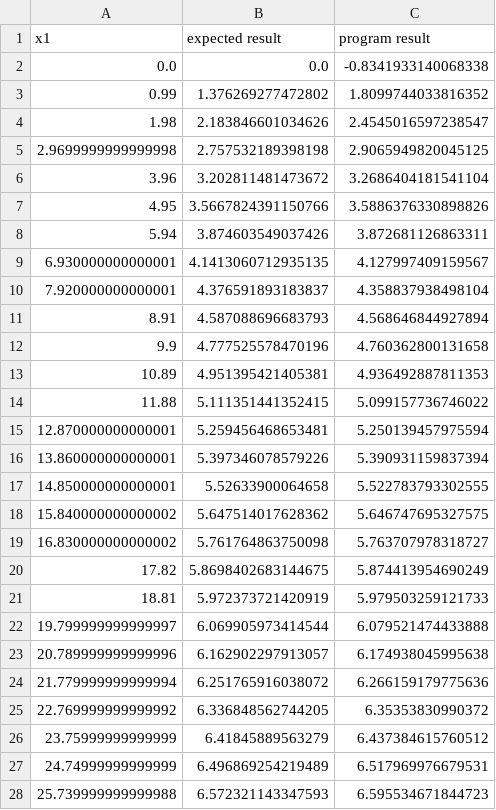
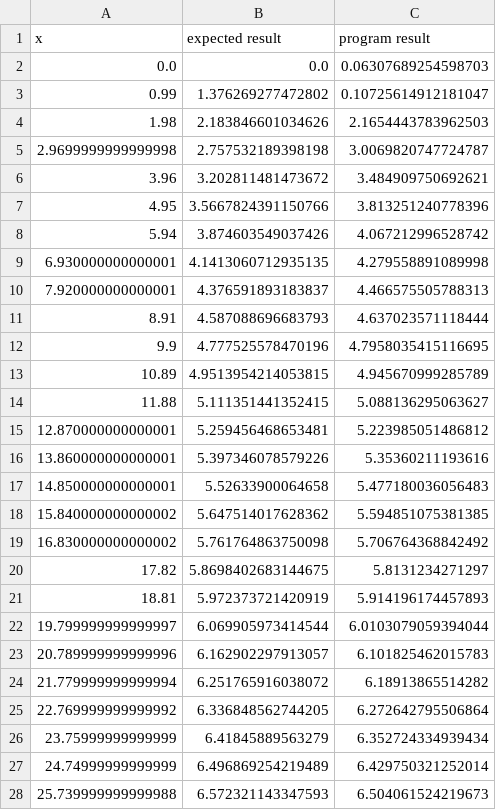
Before and after one commit to genetic-programming/tiny-gp, a CSV file: results/fun3_[0,00_99,00].csv, drawn as a sheet; only a part is shown; the diff covers the shown part only.

```diff
--- a/results/fun3_[0,00_99,00].csv
+++ b/results/fun3_[0,00_99,00].csv
@@ -1,28 +1,28 @@
-x1,expected result,program result
-0.0,0.0,-0.8341933140068338
-0.99,1.376269277472802,1.8099744033816352
-1.98,2.183846601034626,2.4545016597238547
-2.9699999999999998,2.757532189398198,2.9065949820045125
-3.96,3.202811481473672,3.2686404181541104
-4.95,3.5667824391150766,3.5886376330898826
-5.94,3.874603549037426,3.872681126863311
-6.930000000000001,4.1413060712935135,4.127997409159567
-7.920000000000001,4.376591893183837,4.358837938498104
-8.91,4.587088696683793,4.568646844927894
-9.9,4.777525578470196,4.760362800131658
-10.89,4.951395421405381,4.936492887811353
-11.88,5.111351441352415,5.099157736746022
-12.870000000000001,5.259456468653481,5.250139457975594
-13.860000000000001,5.397346078579226,5.390931159837394
-14.850000000000001,5.52633900064658,5.522783793302555
-15.840000000000002,5.647514017628362,5.646747695327575
-16.830000000000002,5.761764863750098,5.763707978318727
-17.82,5.8698402683144675,5.874413954690249
-18.81,5.972373721420919,5.979503259121733
-19.799999999999997,6.069905973414544,6.079521474433888
-20.789999999999996,6.162902297913057,6.174938045995638
-21.779999999999994,6.251765916038072,6.266159179775636
-22.769999999999992,6.336848562744205,6.35353830990372
-23.75999999999999,6.41845889563279,6.437384615760512
-24.74999999999999,6.496869254219489,6.517969976679531
-25.739999999999988,6.572321143347593,6.595534671844723
+x,expected result,program result
+0.0,0.0,0.06307689254598703
+0.99,1.376269277472802,0.10725614912181047
+1.98,2.183846601034626,2.1654443783962503
+2.9699999999999998,2.757532189398198,3.0069820747724787
+3.96,3.202811481473672,3.484909750692621
+4.95,3.5667824391150766,3.813251240778396
+5.94,3.874603549037426,4.067212996528742
+6.930000000000001,4.1413060712935135,4.279558891089998
+7.920000000000001,4.376591893183837,4.466575505788313
+8.91,4.587088696683793,4.637023571118444
+9.9,4.777525578470196,4.7958035415116695
+10.89,4.9513954214053815,4.945670999285789
+11.88,5.111351441352415,5.088136295063627
+12.870000000000001,5.259456468653481,5.223985051486812
+13.860000000000001,5.397346078579226,5.35360211193616
+14.850000000000001,5.52633900064658,5.477180036056483
+15.840000000000002,5.647514017628362,5.594851075381385
+16.830000000000002,5.761764863750098,5.706764368842492
+17.82,5.8698402683144675,5.8131234271297
+18.81,5.972373721420919,5.914196174457893
+19.799999999999997,6.069905973414544,6.0103079059394044
+20.789999999999996,6.162902297913057,6.101825462015783
+21.779999999999994,6.251765916038072,6.18913865514282
+22.769999999999992,6.336848562744205,6.272642795506864
+23.75999999999999,6.41845889563279,6.352724334939434
+24.74999999999999,6.496869254219489,6.429750321252014
+25.739999999999988,6.572321143347593,6.504061524219673
```
Also changed, not shown: 74 edited cells elsewhere in this file, results/fun3_[0,00_4,00].csv, results/fun3_[0,00_999,00].csv, 25 other files.
